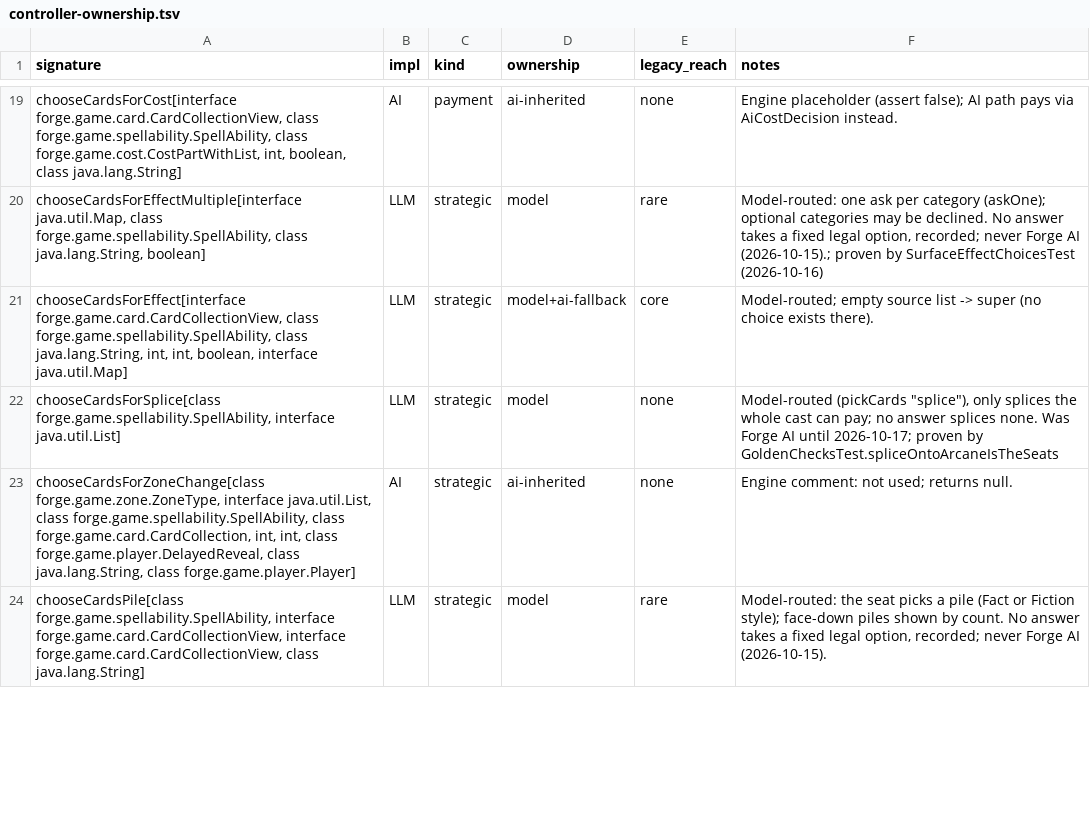
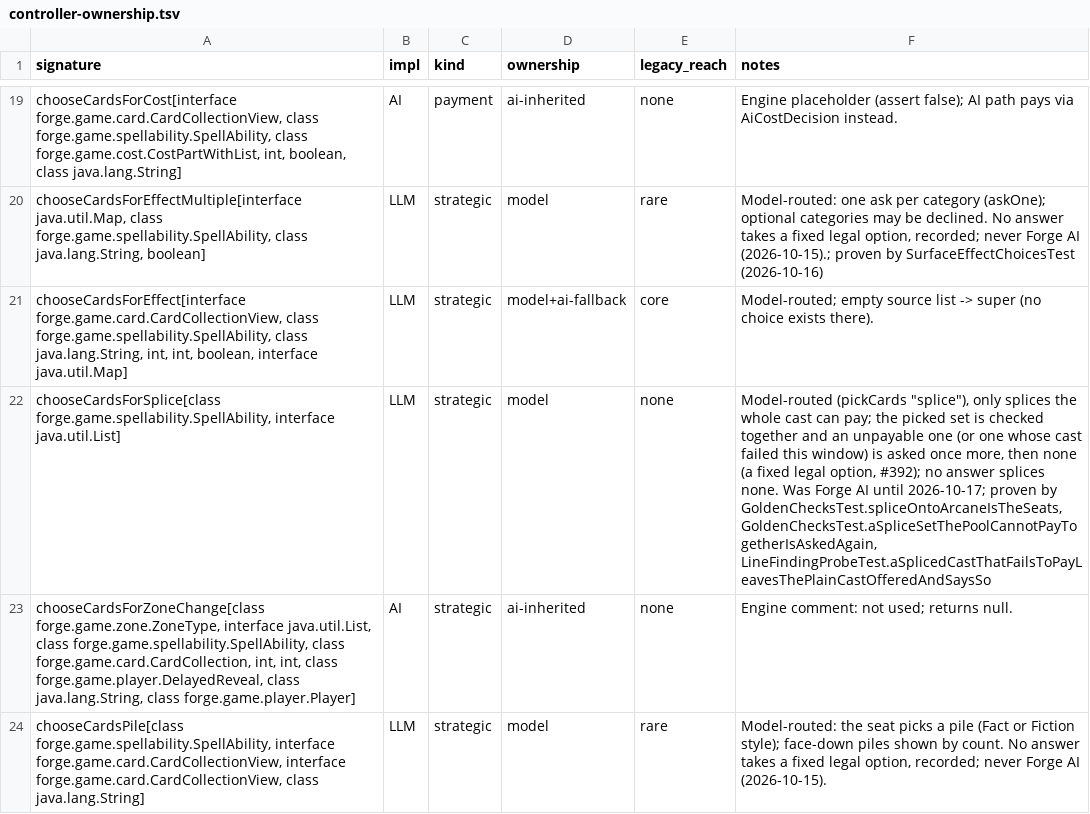
Before and after one commit to lumlaolao/spike-eval, a TSV file: docs/harness/controller-ownership.tsv, drawn as a sheet; only a part is shown, gaps mark what is left out.

```diff
--- a/docs/harness/controller-ownership.tsv
+++ b/docs/harness/controller-ownership.tsv
@@ -21,3 +21,3 @@ chooseCardsForEffectMultiple[interface java.util.Map, class forge.game.spellabil
 chooseCardsForEffect[interface forge.game.card.CardCollectionView, class forge.game.spellability.SpellAbility, class java.lang.String, int, int, boolean, interface java.util.Map]	LLM	strategic	model+ai-fallback	core	Model-routed; empty source list -> super (no choice exists there).
-chooseCardsForSplice[class forge.game.spellability.SpellAbility, interface java.util.List]	LLM	strategic	model	none	Model-routed (pickCards "splice"), only splices the whole cast can pay; no answer splices none. Was Forge AI until 2026-10-17; proven by GoldenChecksTest.spliceOntoArcaneIsTheSeats
+chooseCardsForSplice[class forge.game.spellability.SpellAbility, interface java.util.List]	LLM	strategic	model	none	Model-routed (pickCards "splice"), only splices the whole cast can pay; the picked set is checked together and an unpayable one (or one whose cast failed this window) is asked once more, then none (a fixed legal option, #392); no answer splices none. Was Forge AI until 2026-10-17; proven by GoldenChecksTest.spliceOntoArcaneIsTheSeats, GoldenChecksTest.aSpliceSetThePoolCannotPayTogetherIsAskedAgain, LineFindingProbeTest.aSplicedCastThatFailsToPayLeavesThePlainCastOfferedAndSaysSo
 chooseCardsForZoneChange[class forge.game.zone.ZoneType, interface java.util.List, class forge.game.spellability.SpellAbility, class forge.game.card.CardCollection, int, int, class forge.game.player.DelayedReveal, class java.lang.String, class forge.game.player.Player]	AI	strategic	ai-inherited	none	Engine comment: not used; returns null.
```
Also changed, not shown: 6 other files.
